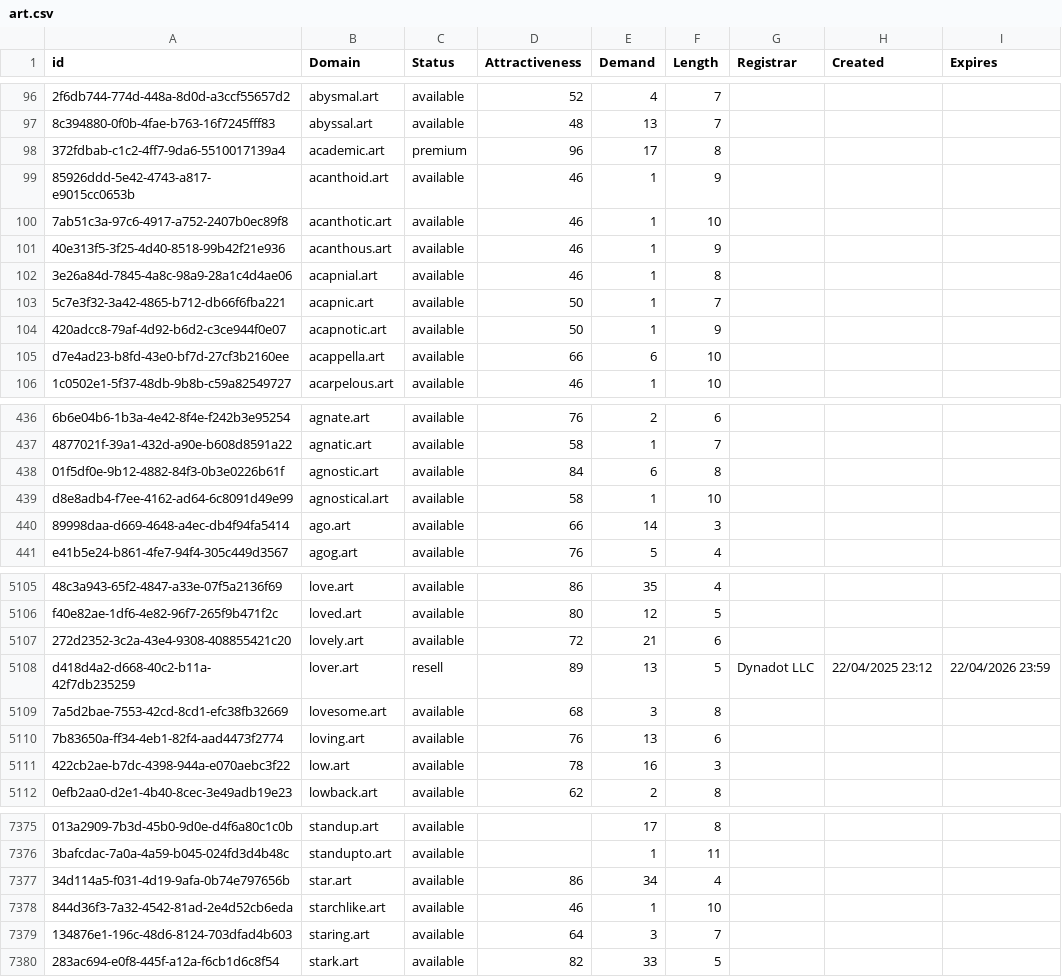
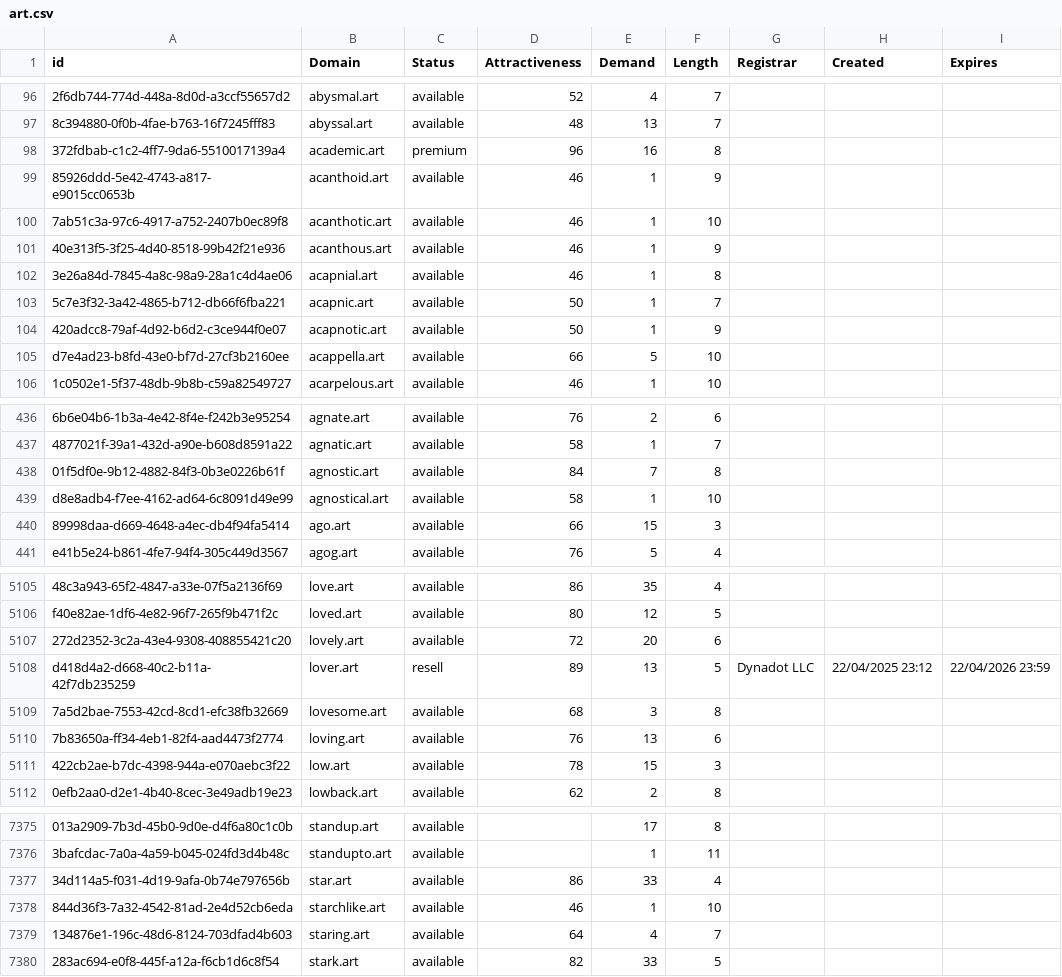
Before and after one commit to UniqueDomains/art-oneword-domains, a CSV file: art.csv, drawn as a sheet; only a part is shown, gaps mark what is left out; the diff covers the shown part only; the diff names each change by its address in the sheet, - before the commit and + after, or states it on an @@ line.

```diff
--- a/art.csv
+++ b/art.csv
-E98 (Demand): 17
+E98 (Demand): 16
-E105 (Demand): 6
+E105 (Demand): 5
-E438 (Demand): 6
+E438 (Demand): 7
-E440 (Demand): 14
+E440 (Demand): 15
-E5107 (Demand): 21
+E5107 (Demand): 20
-E5111 (Demand): 16
+E5111 (Demand): 15
-E7377 (Demand): 34
+E7377 (Demand): 33
-E7379 (Demand): 3
+E7379 (Demand): 4
```
Also changed, not shown: 4 added rows and 81 edited cells elsewhere in this file, 2 other files.
